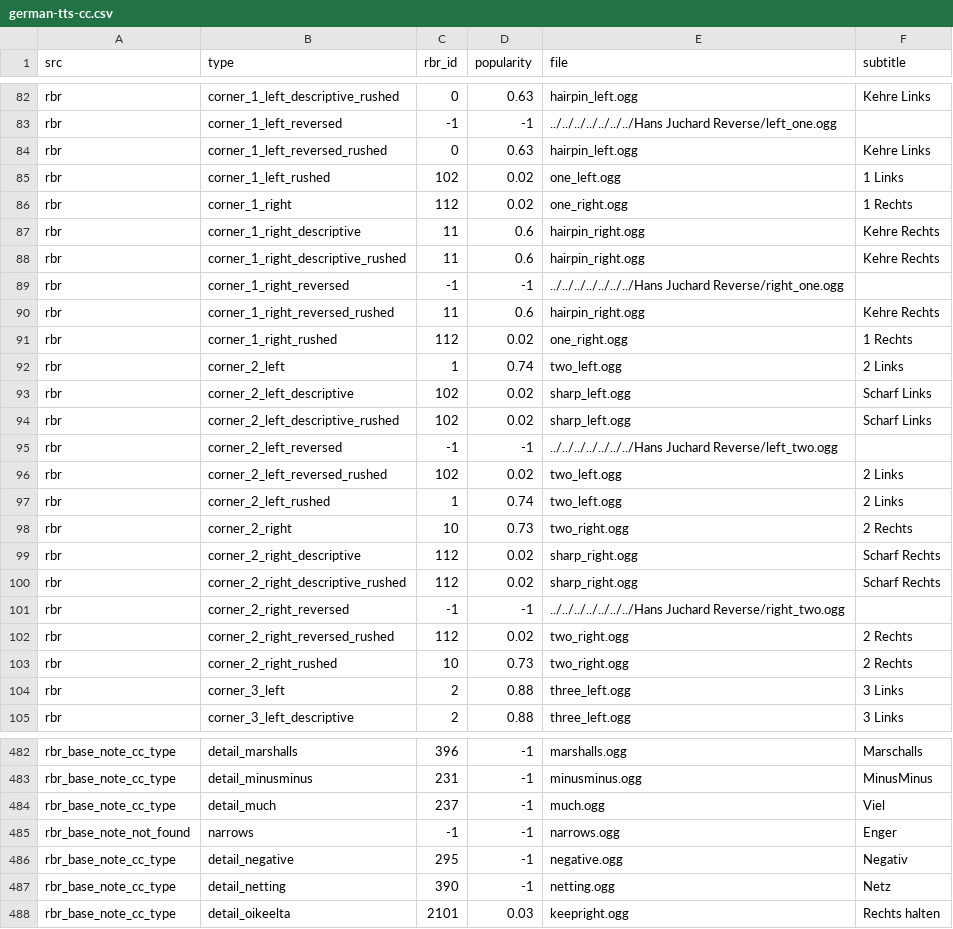
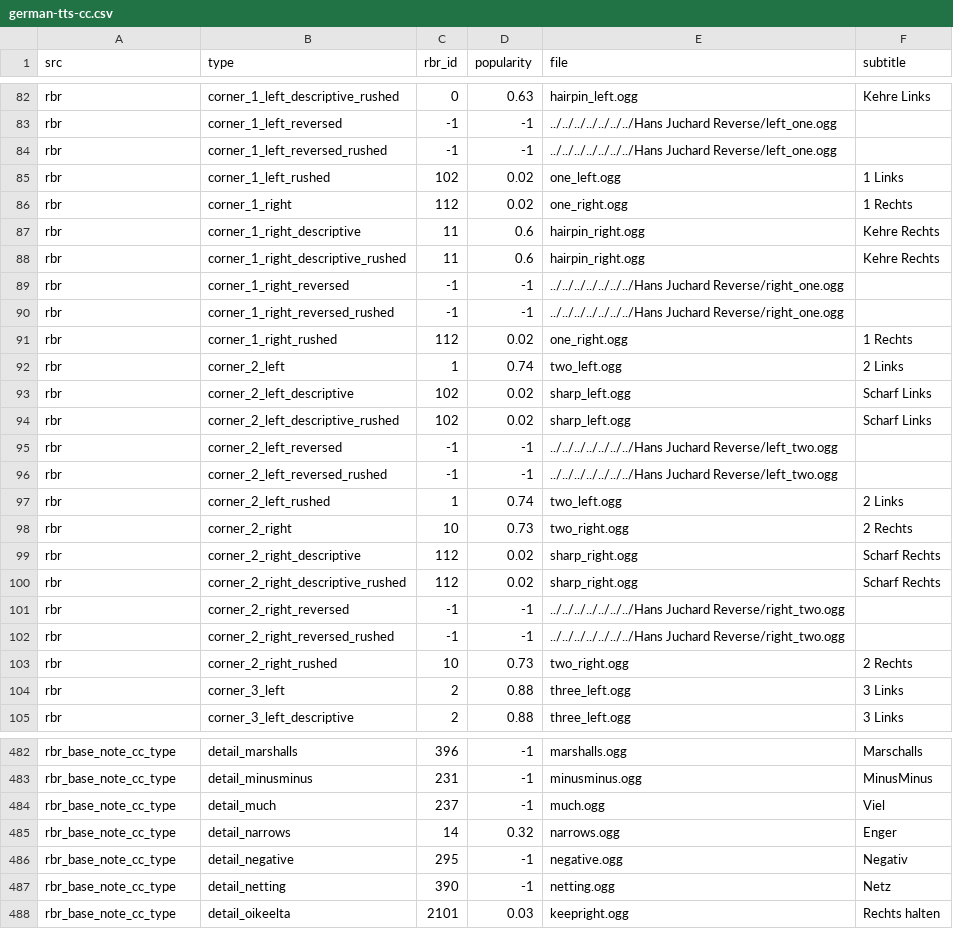
Before and after one commit to durandom/cc_codriver, a CSV file: out/german-tts-cc.csv, drawn as a sheet; only a part is shown, gaps mark what is left out; the diff covers the shown part only.

Commit message:
Add reversed rushed corner sounds to config.json

```diff
--- a/out/german-tts-cc.csv
+++ b/out/german-tts-cc.csv
@@ -83,3 +83,3 @@ rbr,corner_1_left_descriptive_rushed,0,0.63,hairpin_left.ogg,Kehre Links
 rbr,corner_1_left_reversed,-1,-1,../../../../../../../Hans Juchard Reverse/left_one.ogg,
-rbr,corner_1_left_reversed_rushed,0,0.63,hairpin_left.ogg,Kehre Links
+rbr,corner_1_left_reversed_rushed,-1,-1,../../../../../../../Hans Juchard Reverse/left_one.ogg,
 rbr,corner_1_left_rushed,102,0.02,one_left.ogg,1 Links
@@ -89,3 +89,3 @@ rbr,corner_1_right_descriptive_rushed,11,0.6,hairpin_right.ogg,Kehre Rechts
 rbr,corner_1_right_reversed,-1,-1,../../../../../../../Hans Juchard Reverse/right_one.ogg,
-rbr,corner_1_right_reversed_rushed,11,0.6,hairpin_right.ogg,Kehre Rechts
+rbr,corner_1_right_reversed_rushed,-1,-1,../../../../../../../Hans Juchard Reverse/right_one.ogg,
 rbr,corner_1_right_rushed,112,0.02,one_right.ogg,1 Rechts
@@ -95,3 +95,3 @@ rbr,corner_2_left_descriptive_rushed,102,0.02,sharp_left.ogg,Scharf Links
 rbr,corner_2_left_reversed,-1,-1,../../../../../../../Hans Juchard Reverse/left_two.ogg,
-rbr,corner_2_left_reversed_rushed,102,0.02,two_left.ogg,2 Links
+rbr,corner_2_left_reversed_rushed,-1,-1,../../../../../../../Hans Juchard Reverse/left_two.ogg,
 rbr,corner_2_left_rushed,1,0.74,two_left.ogg,2 Links
@@ -101,3 +101,3 @@ rbr,corner_2_right_descriptive_rushed,112,0.02,sharp_right.ogg,Scharf Rechts
 rbr,corner_2_right_reversed,-1,-1,../../../../../../../Hans Juchard Reverse/right_two.ogg,
-rbr,corner_2_right_reversed_rushed,112,0.02,two_right.ogg,2 Rechts
+rbr,corner_2_right_reversed_rushed,-1,-1,../../../../../../../Hans Juchard Reverse/right_two.ogg,
 rbr,corner_2_right_rushed,10,0.73,two_right.ogg,2 Rechts
@@ -484,3 +484,3 @@ rbr_base_note_cc_type,detail_minusminus,231,-1,minusminus.ogg,MinusMinus
 rbr_base_note_cc_type,detail_much,237,-1,much.ogg,Viel
-rbr_base_note_not_found,narrows,-1,-1,narrows.ogg,Enger
+rbr_base_note_cc_type,detail_narrows,14,0.32,narrows.ogg,Enger
 rbr_base_note_cc_type,detail_negative,295,-1,negative.ogg,Negativ
```
Also changed, not shown: 42 edited cells elsewhere in this file, 1 other file.
